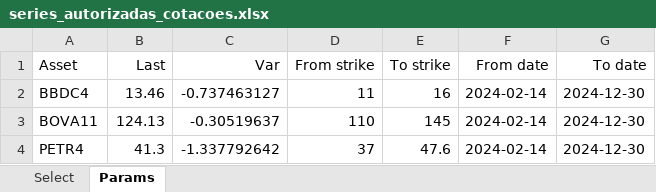
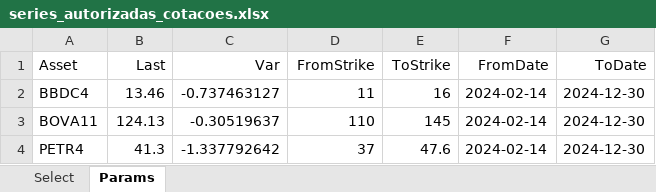
Before and after one commit to borismoser/optionsquotes, an Excel workbook: quotereader/series_autorizadas_cotacoes.xlsx, sheet Params, drawn as a sheet; values as stored, in another font and other column widths than the file's, no borders; the diff names each change by its address in the sheet, - before the commit and + after, or states it on an @@ line.

```diff
--- a/quotereader/series_autorizadas_cotacoes.xlsx (sheet Params)
+++ b/quotereader/series_autorizadas_cotacoes.xlsx (sheet Params)
-D1: From strike
+D1: FromStrike
-E1: To strike
+E1: ToStrike
-F1: From date
+F1: FromDate
-G1: To date
+G1: ToDate
```
Also changed, not shown: 2 other files.
